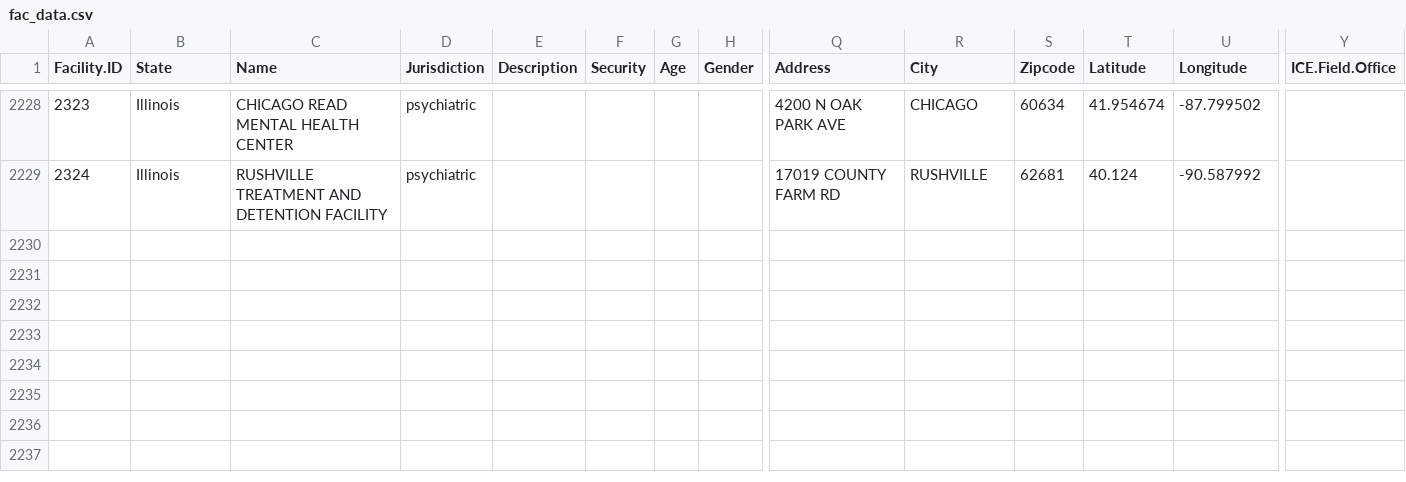
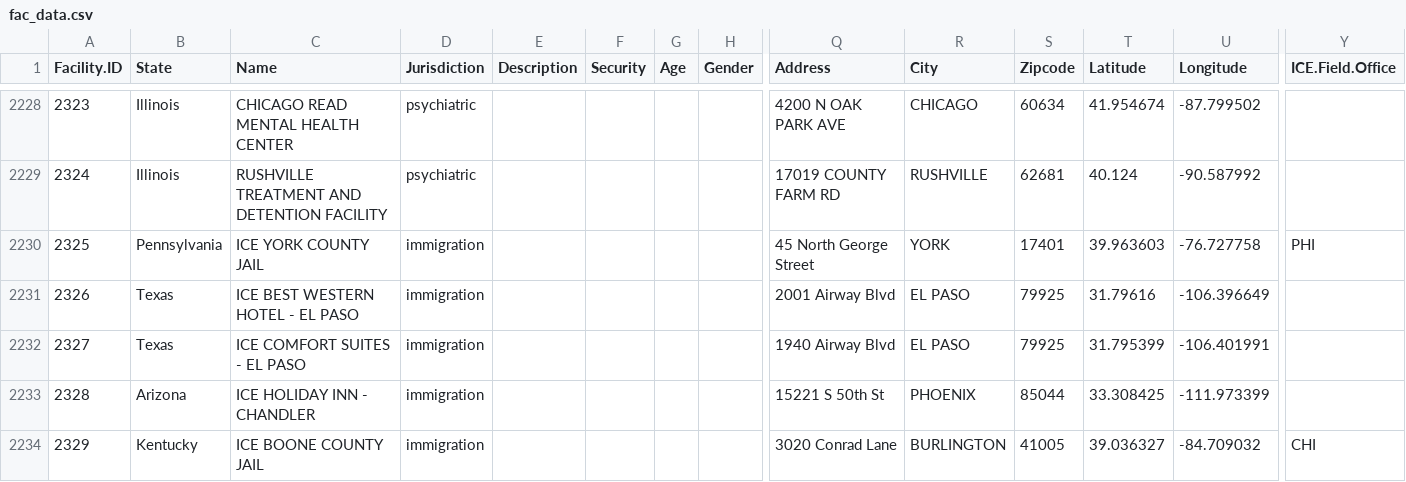
Before and after one commit to uclalawcovid19behindbars/facility_data, a CSV file: data/fac_data.csv, drawn as a sheet; only a part is shown, gaps mark what is left out; rows hold the shown columns only; the diff names each change by its address in the sheet, - before the commit and + after, or states it on an @@ line.

Commit message:
update: fac data for new immigration facilities

```diff
--- a/data/fac_data.csv
+++ b/data/fac_data.csv
+row 2230: 2325 | Pennsylvania | ICE YORK COUNTY JAIL | immigration |  |  |  |  | 45 North George Street | YORK | 17401 | 39.963603 | -76.727758 | PHI
+row 2231: 2326 | Texas | ICE BEST WESTERN HOTEL - EL PASO | immigration |  |  |  |  | 2001 Airway Blvd | EL PASO | 79925 | 31.79616 | -106.396649
+row 2232: 2327 | Texas | ICE COMFORT SUITES - EL PASO | immigration |  |  |  |  | 1940 Airway Blvd | EL PASO | 79925 | 31.795399 | -106.401991
+row 2233: 2328 | Arizona | ICE HOLIDAY INN - CHANDLER | immigration |  |  |  |  | 15221 S 50th St | PHOENIX | 85044 | 33.308425 | -111.973399
+row 2234: 2329 | Kentucky | ICE BOONE COUNTY JAIL | immigration |  |  |  |  | 3020 Conrad Lane | BURLINGTON | 41005 | 39.036327 | -84.709032 | CHI
```
Also changed, not shown: data/fac_spellings.csv.
